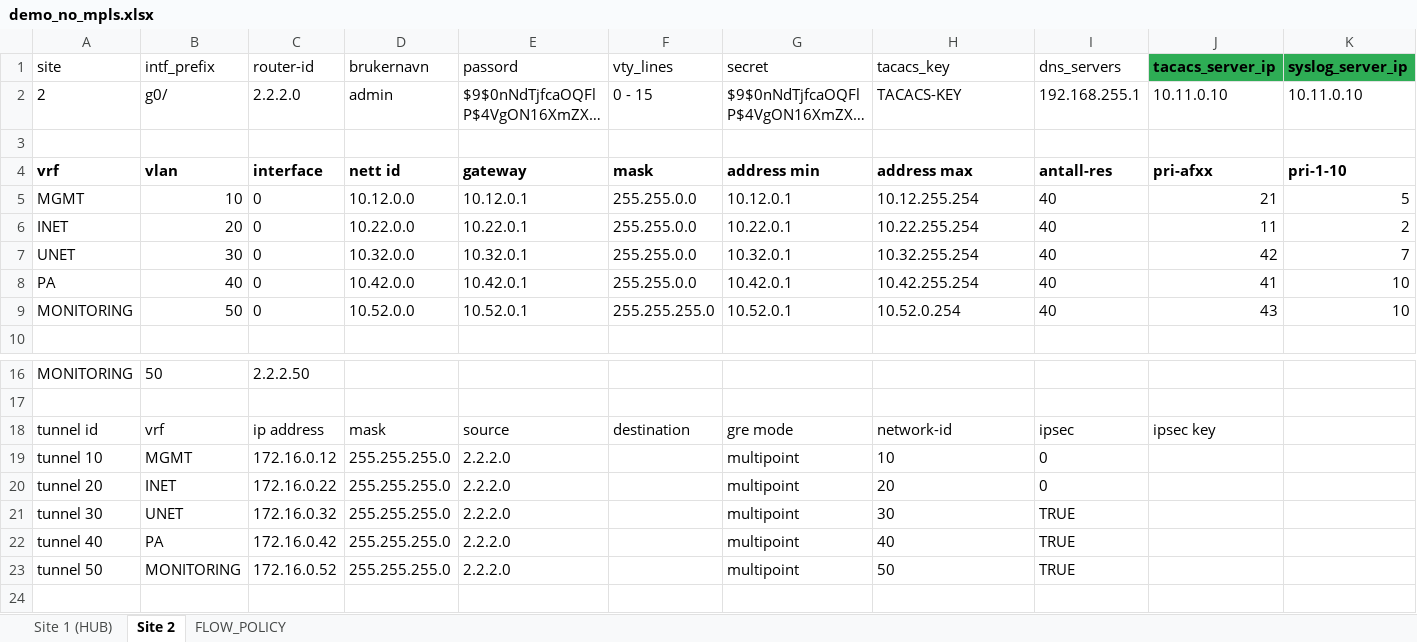
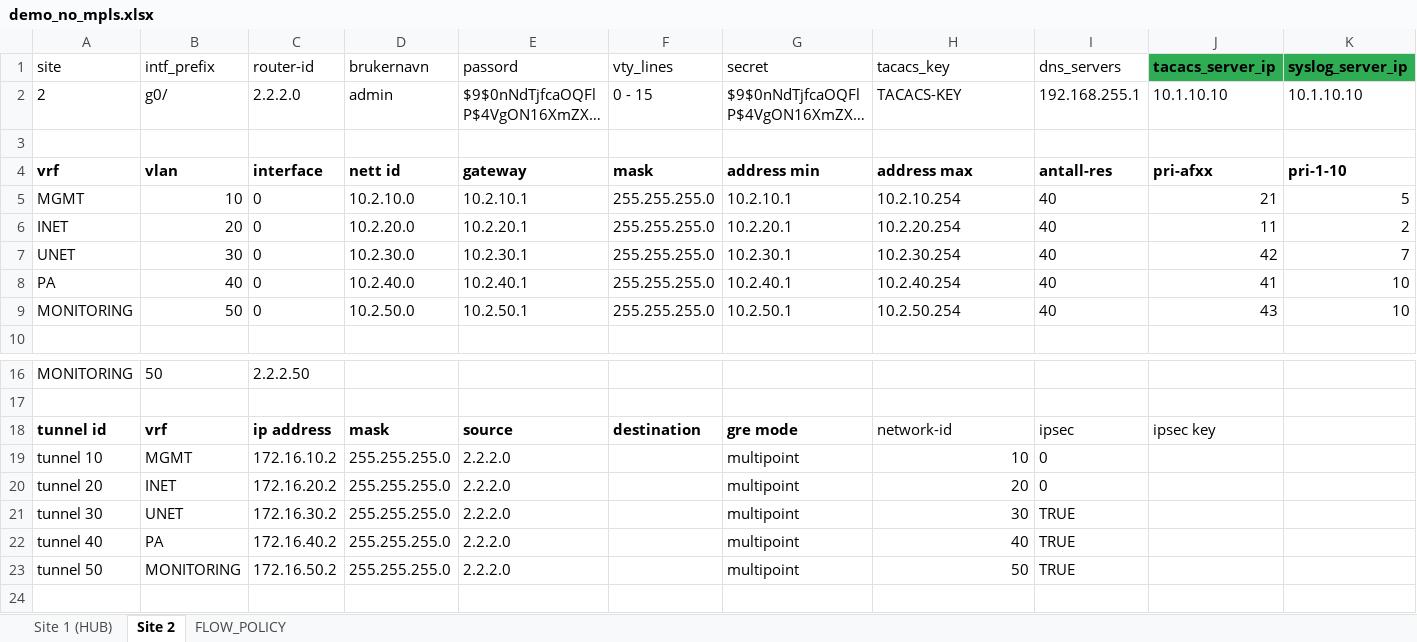
Before and after one commit to Yonatan1717/INI-scripts-and-config, an Excel workbook: NO_MPLS_SAD/demo_no_mpls.xlsx, sheet Site 2, drawn as a sheet; only a part is shown, gaps mark what is left out; long unchanged cells end in …; values as stored, in another font and other column widths than the file's, no borders; table styles not drawn; the diff covers the shown part only; the diff names each change by its address in the sheet, - before the commit and + after, or states it on an @@ line.

```diff
--- a/NO_MPLS_SAD/demo_no_mpls.xlsx (sheet Site 2)
+++ b/NO_MPLS_SAD/demo_no_mpls.xlsx (sheet Site 2)
-J2 (tacacs_server_ip): 10.11.0.10
+J2 (tacacs_server_ip): 10.1.10.10
-K2 (syslog_server_ip): 10.11.0.10
+K2 (syslog_server_ip): 10.1.10.10
-D5 (brukernavn): 10.12.0.0
+D5 (brukernavn): 10.2.10.0
-E5 (passord): 10.12.0.1
+E5 (passord): 10.2.10.1
-F5:F8 (vty_lines): 255.255.0.0
+F5:F8 (vty_lines): 255.255.255.0
-G5 (secret): 10.12.0.1
+G5 (secret): 10.2.10.1
-H5 (tacacs_key): 10.12.255.254
+H5 (tacacs_key): 10.2.10.254
-D6 (brukernavn): 10.22.0.0
+D6 (brukernavn): 10.2.20.0
-E6 (passord): 10.22.0.1
+E6 (passord): 10.2.20.1
-G6 (secret): 10.22.0.1
+G6 (secret): 10.2.20.1
-H6 (tacacs_key): 10.22.255.254
+H6 (tacacs_key): 10.2.20.254
-D7 (brukernavn): 10.32.0.0
+D7 (brukernavn): 10.2.30.0
-E7 (passord): 10.32.0.1
+E7 (passord): 10.2.30.1
-G7 (secret): 10.32.0.1
+G7 (secret): 10.2.30.1
-H7 (tacacs_key): 10.32.255.254
+H7 (tacacs_key): 10.2.30.254
-D8 (brukernavn): 10.42.0.0
+D8 (brukernavn): 10.2.40.0
-E8 (passord): 10.42.0.1
+E8 (passord): 10.2.40.1
-G8 (secret): 10.42.0.1
+G8 (secret): 10.2.40.1
-H8 (tacacs_key): 10.42.255.254
+H8 (tacacs_key): 10.2.40.254
-D9 (brukernavn): 10.52.0.0
+D9 (brukernavn): 10.2.50.0
-E9 (passord): 10.52.0.1
+E9 (passord): 10.2.50.1
-G9 (secret): 10.52.0.1
+G9 (secret): 10.2.50.1
-H9 (tacacs_key): 10.52.0.254
+H9 (tacacs_key): 10.2.50.254
-A18:G18 bold: off
+A18:G18 bold: on
-C19 (router-id): 172.16.0.12
+C19 (router-id): 172.16.10.2
-H19:H23 alignment: left
+H19:H23 alignment: right
-C20 (router-id): 172.16.0.22
+C20 (router-id): 172.16.20.2
-C21 (router-id): 172.16.0.32
+C21 (router-id): 172.16.30.2
-C22 (router-id): 172.16.0.42
+C22 (router-id): 172.16.40.2
-C23 (router-id): 172.16.0.52
+C23 (router-id): 172.16.50.2
```
Also changed, not shown: 8 edited cells elsewhere in this sheet, sheet Site 1 (HUB), 1 other file.
